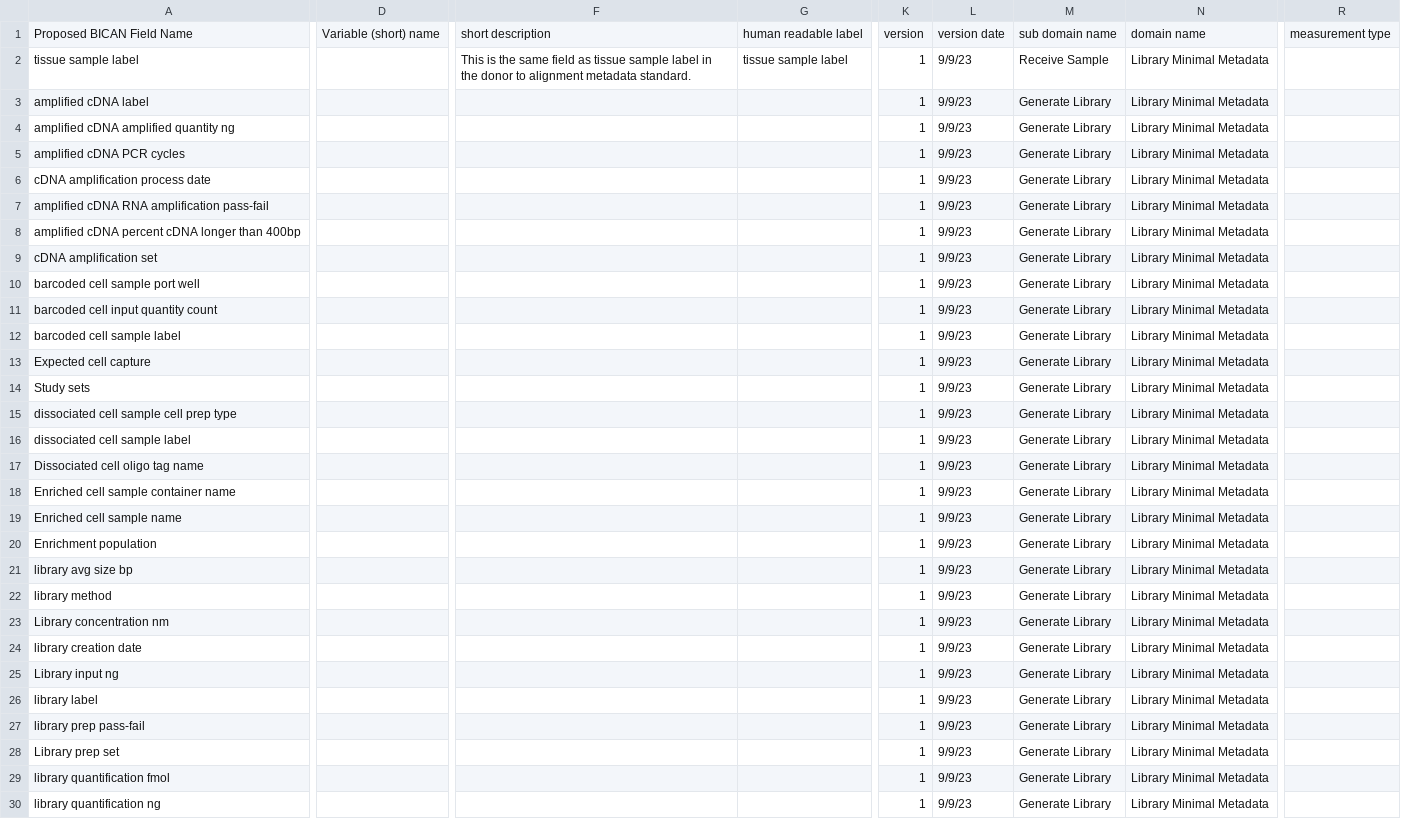
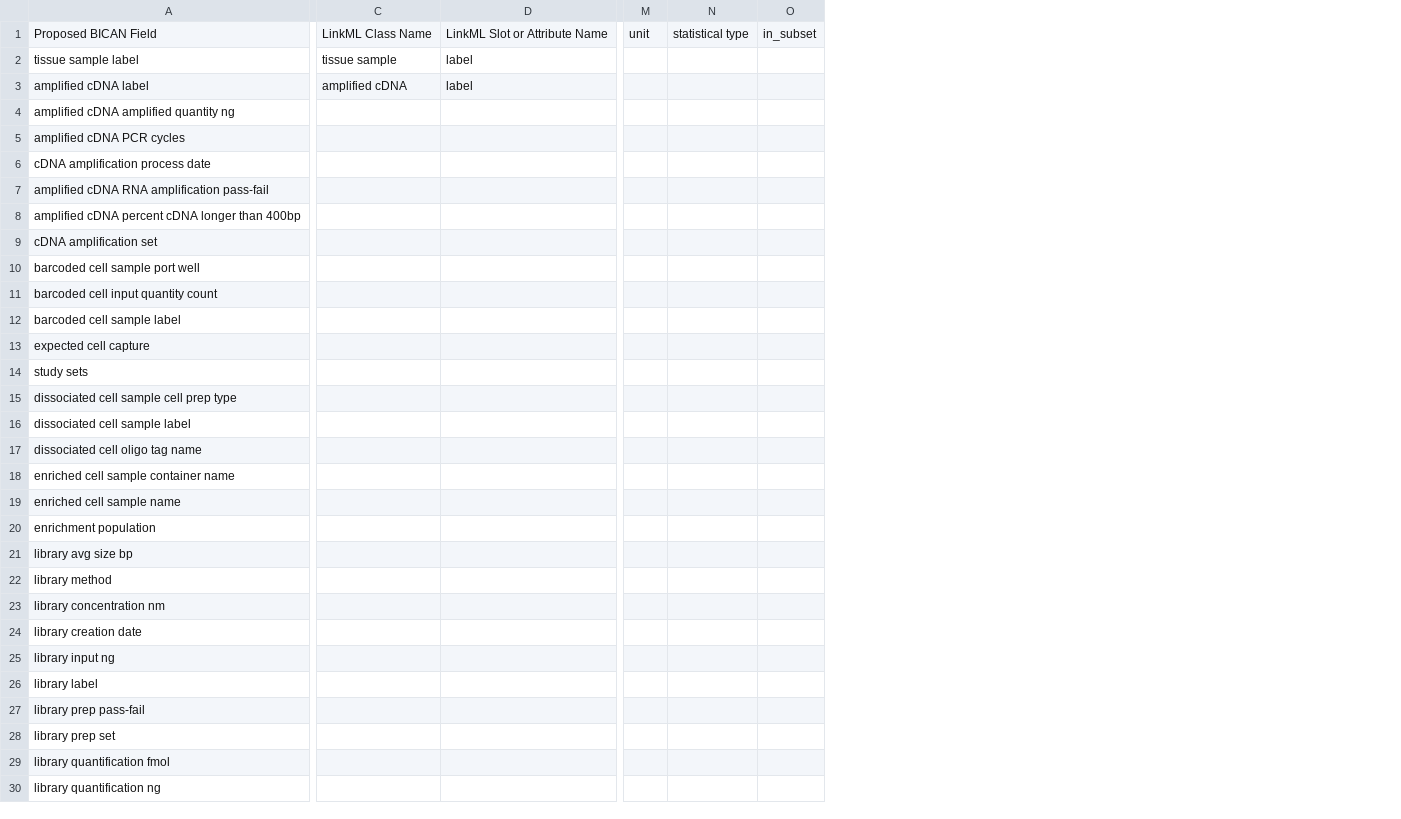
Before and after one commit to brain-bican/metadata-schemas, a CSV file: docs/schemas/Library-Minimal-Metadata/Library Minimal Metadata.csv, drawn as a sheet; only a part is shown, gaps mark what is left out; removed rows and columns are numbered as before the commit, all else as after; the diff covers the shown part only; the diff names each change by its address in the sheet, - before the commit and + after, or states it on an @@ line.

Commit message:
updates from meeting on 11/29

```diff
--- a/docs/schemas/Library-Minimal-Metadata/Library Minimal Metadata.csv
+++ b/docs/schemas/Library-Minimal-Metadata/Library Minimal Metadata.csv
+column C, rows 1-3: LinkML Class Name | tissue sample | amplified cDNA
+column D, rows 1-3: LinkML Slot or Attribute Name | label | label
-column D, row 1: Variable (short) name
-column F, rows 1-2: short description | This is the same field as tissue sample label in the donor to alignment metadata standard.
-column G, rows 1-2: human readable label | tissue sample label
-column K, rows 1-30: version | 1 | 1 | 1 | 1 | 1 | 1 | 1 | 1 | 1 | 1 | 1 | 1 | 1 | 1 | 1 | 1 | 1 | 1 | 1 | 1 | 1 | 1 | 1 | 1 | 1 | 1 | 1 | 1 | 1
-column L, rows 1-30: version date | 9/9/23 | 9/9/23 | 9/9/23 | 9/9/23 | 9/9/23 | 9/9/23 | 9/9/23 | 9/9/23 | 9/9/23 | 9/9/23 | 9/9/23 | 9/9/23 | 9/9/23 | 9/9/23 | 9/9/23 | 9/9/23 | 9/9/23 | 9/9/23 | 9/9/23 | 9/9/23 | 9/9/23 | 9/9/23 | 9/9/23 | 9/9/23 | 9/9/23 | 9/9/23 | 9/9/23 | 9/9/23 | 9/9/23
-column M, rows 1-30: sub domain name | Receive Sample | Generate Library | Generate Library | Generate Library | Generate Library | Generate Library | Generate Library | Generate Library | Generate Library | Generate Library | Generate Library | Generate Library | Generate Library | Generate Library | Generate Library | Generate Library | Generate Library | Generate Library | Generate Library | Generate Library | Generate Library | Generate Library | Generate Library | Generate Library | Generate Library | Generate Library | Generate Library | Generate Library | Generate Library
-column N, rows 1-30: domain name | Library Minimal Metadata | Library Minimal Metadata | Library Minimal Metadata | Library Minimal Metadata | Library Minimal Metadata | Library Minimal Metadata | Library Minimal Metadata | Library Minimal Metadata | Library Minimal Metadata | Library Minimal Metadata | Library Minimal Metadata | Library Minimal Metadata | Library Minimal Metadata | Library Minimal Metadata | Library Minimal Metadata | Library Minimal Metadata | Library Minimal Metadata | Library Minimal Metadata | Library Minimal Metadata | Library Minimal Metadata | Library Minimal Metadata | Library Minimal Metadata | Library Minimal Metadata | Library Minimal Metadata | Library Minimal Metadata | Library Minimal Metadata | Library Minimal Metadata | Library Minimal Metadata | Library Minimal Metadata
-column R, row 1: measurement type
+column M, row 1: unit
+column N, row 1: statistical type
+column O, row 1: in_subset
-A1: Proposed BICAN Field Name
+A1: Proposed BICAN Field
-A13: Expected cell capture
+A13: expected cell capture
-A14: Study sets
+A14: study sets
-A17: Dissociated cell oligo tag name
+A17: dissociated cell oligo tag name
-A18: Enriched cell sample container name
+A18: enriched cell sample container name
-A19: Enriched cell sample name
+A19: enriched cell sample name
-A20: Enrichment population
+A20: enrichment population
-A23: Library concentration nm
+A23: library concentration nm
-A25: Library input ng
+A25: library input ng
-A28: Library prep set
+A28: library prep set
```
Also changed, not shown: 1 removed row, 1 added column and 13 edited cells elsewhere in this file.
